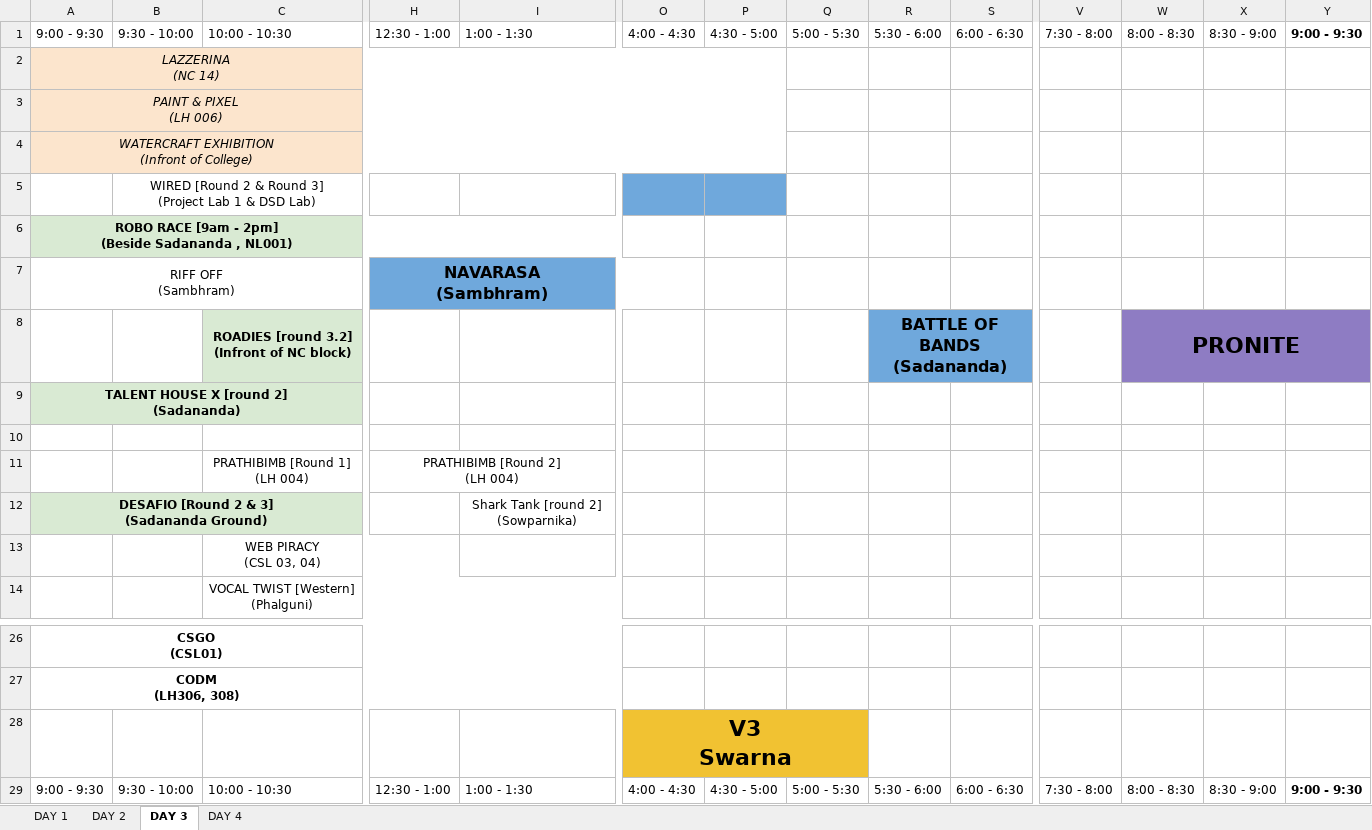
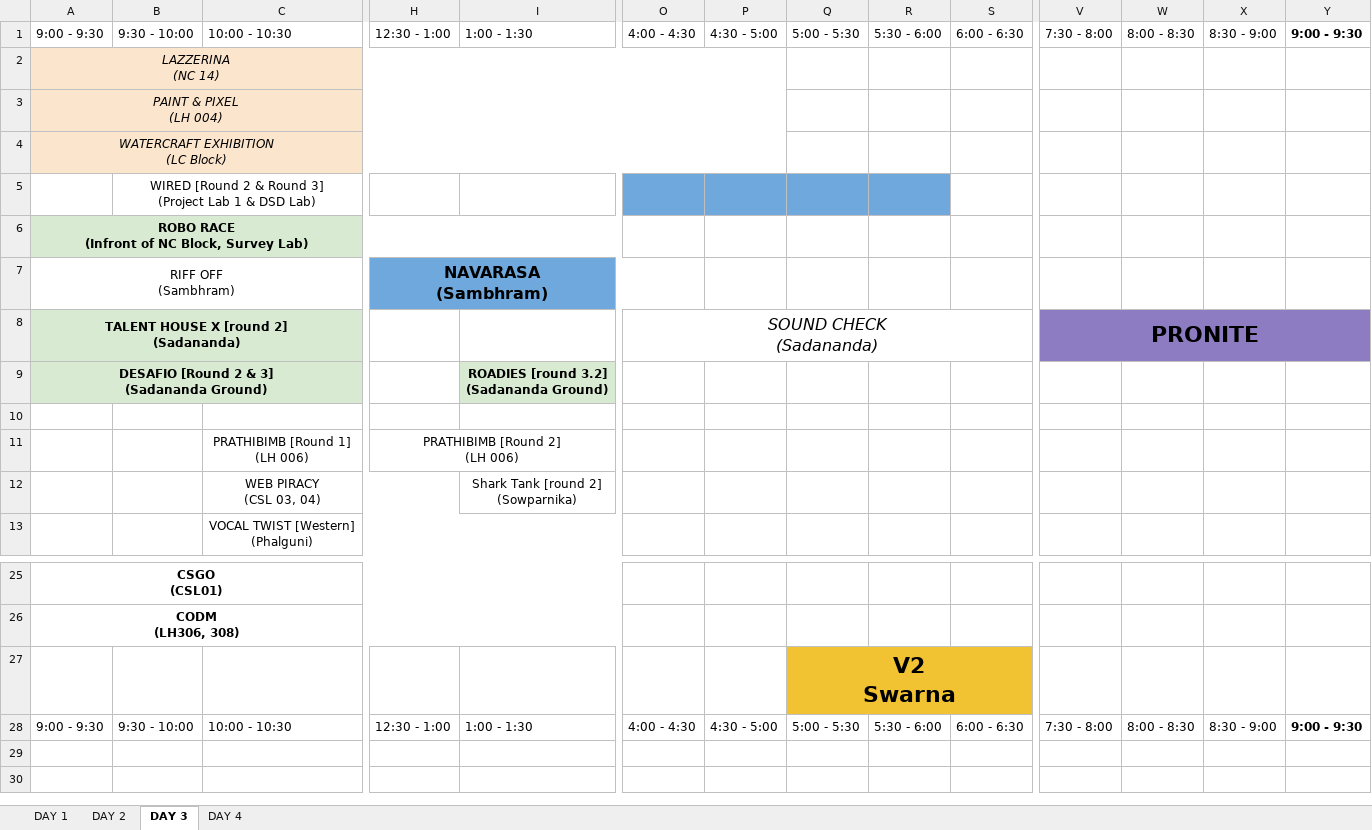
Before and after one commit to swasthikshetty10/Incridea22, an Excel workbook: client/src/Assets/schedule.xlsx, sheet DAY 3, drawn as a sheet; only a part is shown, gaps mark what is left out; values as stored, in another font and other column widths than the file's, no borders; charts and pictures not drawn; removed rows and columns are numbered as before the commit, all else as after; rows hold the shown columns only; ↵ is a line break in a cell; the diff names each change by its address in the sheet, - before the commit and + after, or states it on an @@ line.

```diff
--- a/client/src/Assets/schedule.xlsx (sheet DAY 3)
+++ b/client/src/Assets/schedule.xlsx (sheet DAY 3)
-A3: PAINT & PIXEL ↵ (LH 006)
+A3: PAINT & PIXEL ↵ (LH 004)
-A4: WATERCRAFT EXHIBITION ↵ (Infront of College)
+A4: WATERCRAFT EXHIBITION ↵ (LC Block)
-row 5:  | WIRED [Round 2 & Round 3] ↵ (Project Lab 1 & DSD Lab)
+row 5:  | WIRED [Round 2 & Round 3] ↵ (Project Lab 1 & DSD Lab)
-A6: ROBO RACE [9am - 2pm] ↵ (Beside Sadananda , NL001)
+A6: ROBO RACE ↵ (Infront of NC Block, Survey Lab)
-row 8:  |  | ROADIES [round 3.2] ↵ (Infront of NC block) |  |  |  |  |  | BATTLE OF BANDS ↵ (Sadananda) |  |  | PRONITE
-O8: (empty)
+O8: SOUND CHECK ↵ (Sadananda)
+O8:S8 merged
-V8: (empty)
+V8: PRONITE
-V8 fill: none
+V8 fill: #8E7CC3
+V8:Y8 merged
+row 9: DESAFIO [Round 2 & 3] ↵ (Sadananda Ground) |  |  |  | ROADIES [round 3.2] ↵ (Sadananda Ground)
-C11: PRATHIBIMB [Round 1] ↵ (LH 004)
+C11: PRATHIBIMB [Round 1] ↵ (LH 006)
-H11: PRATHIBIMB [Round 2] ↵ (LH 004)
+H11: PRATHIBIMB [Round 2] ↵ (LH 006)
-row 12: DESAFIO [Round 2 & 3] ↵ (Sadananda Ground) |  |  |  | Shark Tank [round 2] ↵ (Sowparnika)
-I12: (empty)
+I12: Shark Tank [round 2] ↵ (Sowparnika)
+I12:N12 merged
-row 28:  |  |  |  |  | V3 ↵ Swarna
+row 27:  |  |  |  |  |  |  | V2 ↵ Swarna
```
Also changed, not shown: sheet DAY 2, sheet DAY 1, sheet DAY 4.
